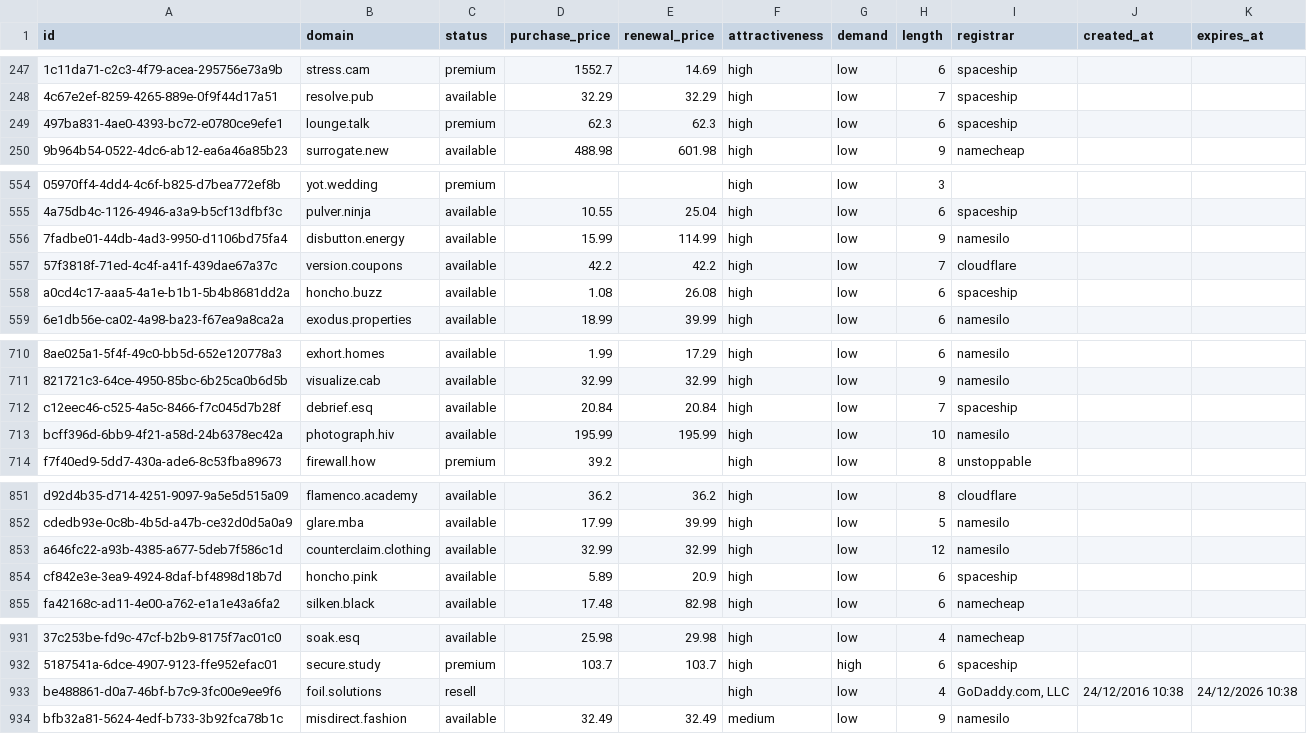
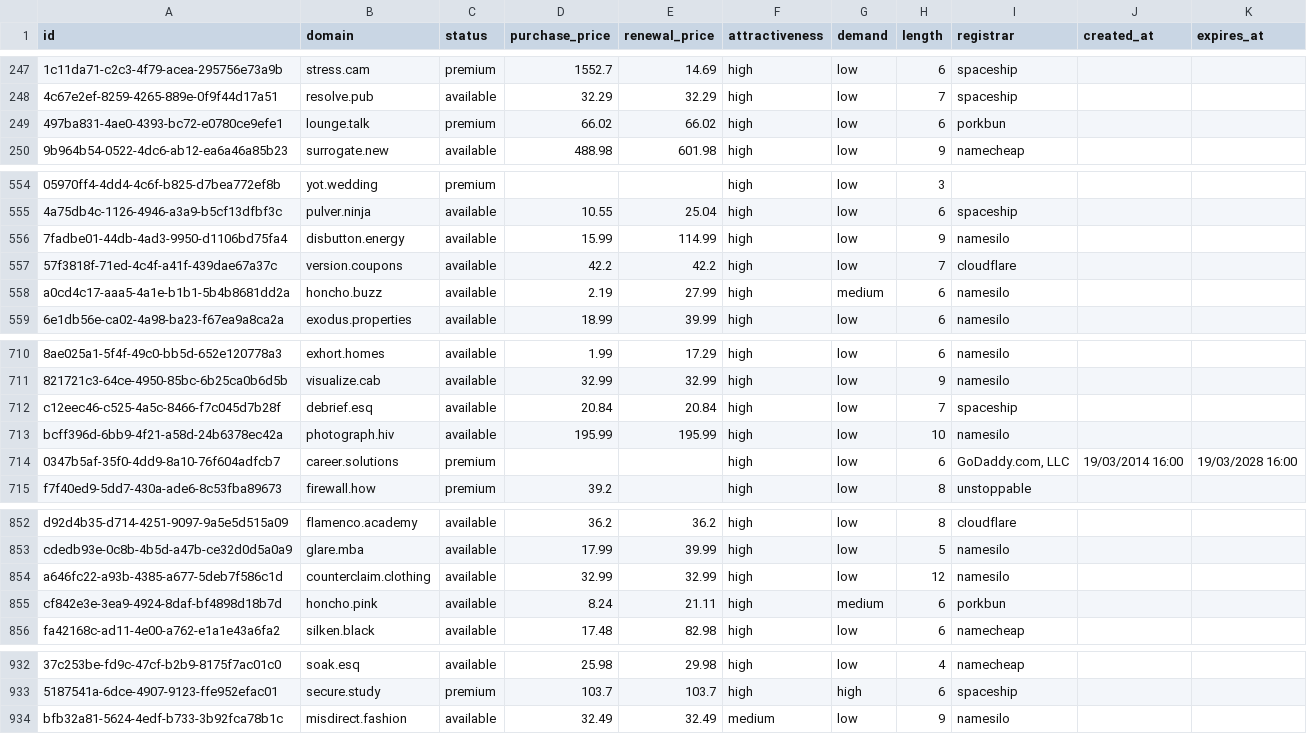
Before and after one commit to UniqueDomains/actionnable-oneword-domains, a CSV file: actionnable.csv, drawn as a sheet; only a part is shown, gaps mark what is left out; removed rows and columns are numbered as before the commit, all else as after; the diff covers the shown part only; the diff names each change by its address in the sheet, - before the commit and + after, or states it on an @@ line.

Commit message:
Domains update

```diff
--- a/actionnable.csv
+++ b/actionnable.csv
-D249 (purchase_price): 62.3
+D249 (purchase_price): 66.02
-E249 (renewal_price): 62.3
+E249 (renewal_price): 66.02
-I249 (registrar): spaceship
+I249 (registrar): porkbun
-D558 (purchase_price): 1.08
+D558 (purchase_price): 2.19
-E558 (renewal_price): 26.08
+E558 (renewal_price): 27.99
-G558 (demand): low
+G558 (demand): medium
-I558 (registrar): spaceship
+I558 (registrar): namesilo
+row 714: 0347b5af-35f0-4dd9-8a10-76f604adfcb7 | career.solutions | premium |  |  | high | low | 6 | GoDaddy.com, LLC | 19/03/2014 16:00 | 19/03/2028 16:00
-D855 (purchase_price): 5.89
+D855 (purchase_price): 8.24
-E855 (renewal_price): 20.9
+E855 (renewal_price): 21.11
-G855 (demand): low
+G855 (demand): medium
-I855 (registrar): spaceship
+I855 (registrar): porkbun
-row 933: be488861-d0a7-46bf-b7c9-3fc00e9ee9f6 | foil.solutions | resell |  |  | high | low | 4 | GoDaddy.com, LLC | 24/12/2016 10:38 | 24/12/2026 10:38
```
Also changed, not shown: 6 edited cells elsewhere in this file, 5 other files.
